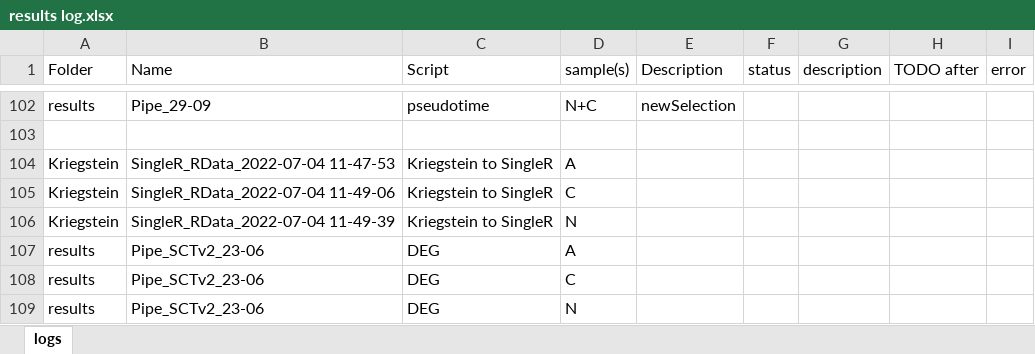
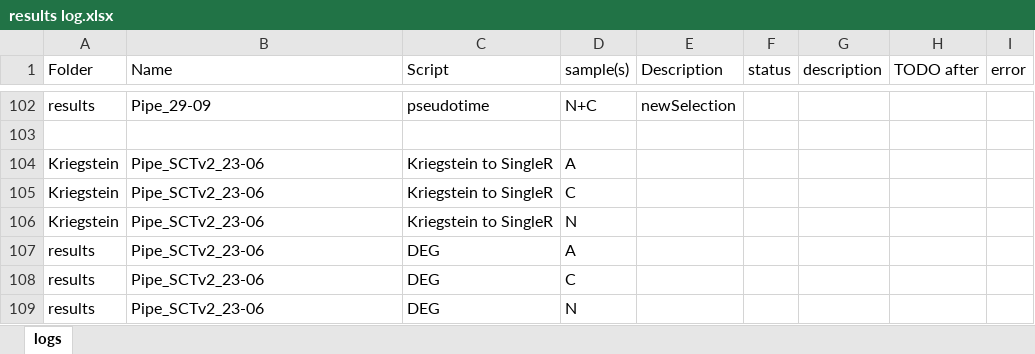
Before and after one commit to mauritsunkel/Discernas, an Excel workbook: Seurat/results log.xlsx, sheet logs, drawn as a sheet; only a part is shown, gaps mark what is left out; values as stored, in another font and other column widths than the file's, no borders; the diff names each change by its address in the sheet, - before the commit and + after, or states it on an @@ line.

```diff
--- a/Seurat/results log.xlsx (sheet logs)
+++ b/Seurat/results log.xlsx (sheet logs)
-B104 (Name): SingleR_RData_2022-07-04 11-47-53
+B104 (Name): Pipe_SCTv2_23-06
-B105 (Name): SingleR_RData_2022-07-04 11-49-06
+B105 (Name): Pipe_SCTv2_23-06
-B106 (Name): SingleR_RData_2022-07-04 11-49-39
+B106 (Name): Pipe_SCTv2_23-06
```
Also changed, not shown: 7 other files.
